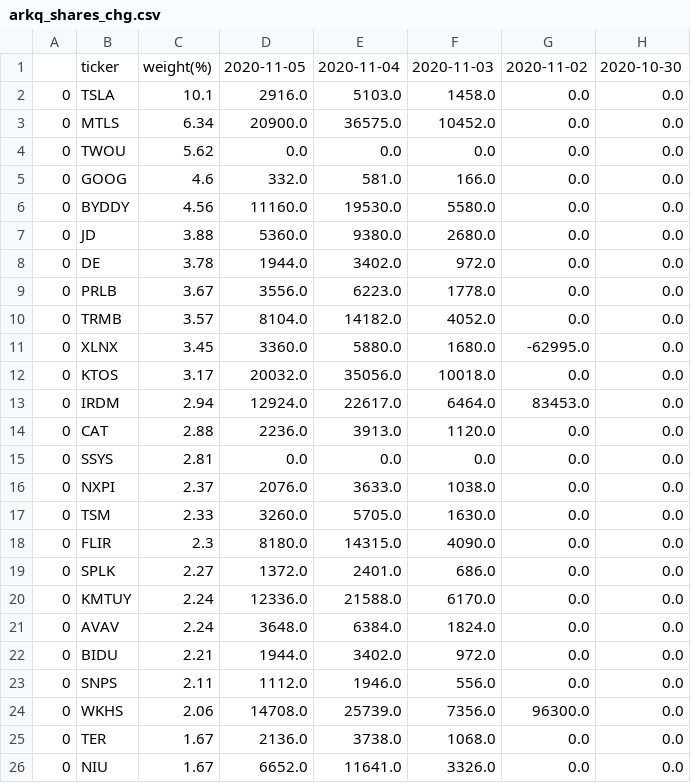
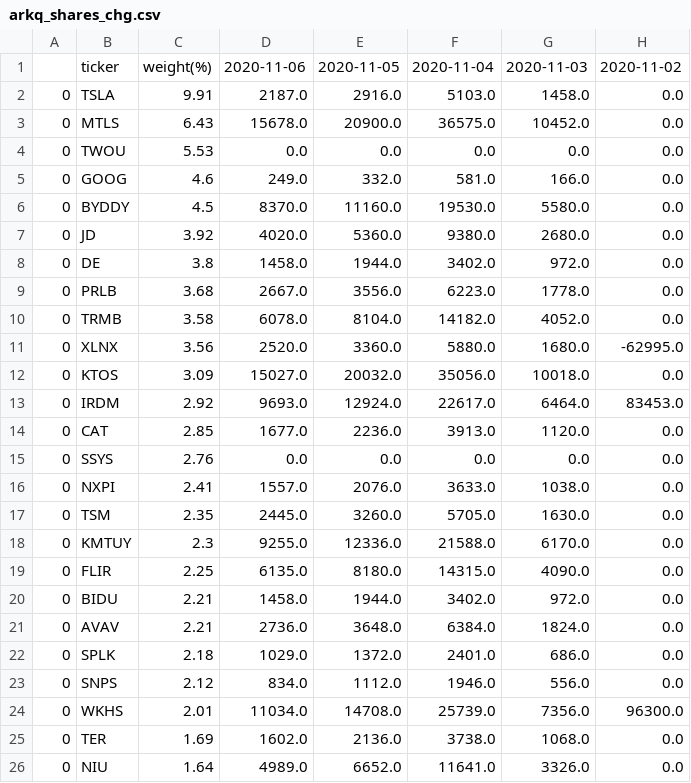
Before and after one commit to usastockinvest/arkinvest, a CSV file: data/arkq_shares_chg.csv, drawn as a sheet; only a part is shown; removed rows and columns are numbered as before the commit, all else as after; the diff covers the shown part only; the diff names each change by its address in the sheet, - before the commit and + after, or states it on an @@ line.

```diff
--- a/data/arkq_shares_chg.csv
+++ b/data/arkq_shares_chg.csv
+column D, rows 1-18: 2020-11-06 | 2187.0 | 15678.0 | 0.0 | 249.0 | 8370.0 | 4020.0 | 1458.0 | 2667.0 | 6078.0 | 2520.0 | 15027.0 | 9693.0 | 1677.0 | 0.0 | 1557.0 | 2445.0 | 9255.0; row 20: 1458.0; rows 23-26: 834.0 | 11034.0 | 1602.0 | 4989.0
-column G, rows 1-17: 2020-11-02 | 0.0 | 0.0 | 0.0 | 0.0 | 0.0 | 0.0 | 0.0 | 0.0 | 0.0 | -62995.0 | 0.0 | 83453.0 | 0.0 | 0.0 | 0.0 | 0.0; row 20: 0.0; rows 22-26: 0.0 | 0.0 | 96300.0 | 0.0 | 0.0
-H1: 2020-10-30
+H1: 2020-11-02
-C2: 10.1
+C2: 9.91
-C3: 6.34
+C3: 6.43
-C4: 5.62
+C4: 5.53
-C6: 4.56
+C6: 4.5
-C7: 3.88
+C7: 3.92
-C8: 3.78
+C8: 3.8
-C9: 3.67
+C9: 3.68
-C10: 3.57
+C10: 3.58
-C11: 3.45
+C11: 3.56
-H11: 0.0
+H11: -62995.0
-C12: 3.17
+C12: 3.09
-C13: 2.94
+C13: 2.92
-H13: 0.0
+H13: 83453.0
-C14: 2.88
+C14: 2.85
-C15: 2.81
+C15: 2.76
-C16: 2.37
+C16: 2.41
-C17: 2.33
+C17: 2.35
-row 18: 0 | FLIR | 2.3 | 8180.0 | 14315.0 | 4090.0 | 0.0 | 0.0
-row 19: 0 | SPLK | 2.27 | 1372.0 | 2401.0 | 686.0 | 0.0 | 0.0
-C18: 2.24
+C18: 2.3
-row 21: 0 | AVAV | 2.24 | 3648.0 | 6384.0 | 1824.0 | 0.0 | 0.0
+row 19: 0 | FLIR | 2.25 | 6135.0 | 8180.0 | 14315.0 | 4090.0 | 0.0
+row 21: 0 | AVAV | 2.21 | 2736.0 | 3648.0 | 6384.0 | 1824.0 | 0.0
+row 22: 0 | SPLK | 2.18 | 1029.0 | 1372.0 | 2401.0 | 686.0 | 0.0
-C23: 2.11
+C23: 2.12
-C24: 2.06
+C24: 2.01
-H24: 0.0
+H24: 96300.0
-C25: 1.67
+C25: 1.69
-C26: 1.67
+C26: 1.64
```
Also changed, not shown: 1 added row, 1 removed row and 11 edited cells elsewhere in this file, data/arkf_shares_chg.csv, data/arkg_daily.csv, 8 other files.
